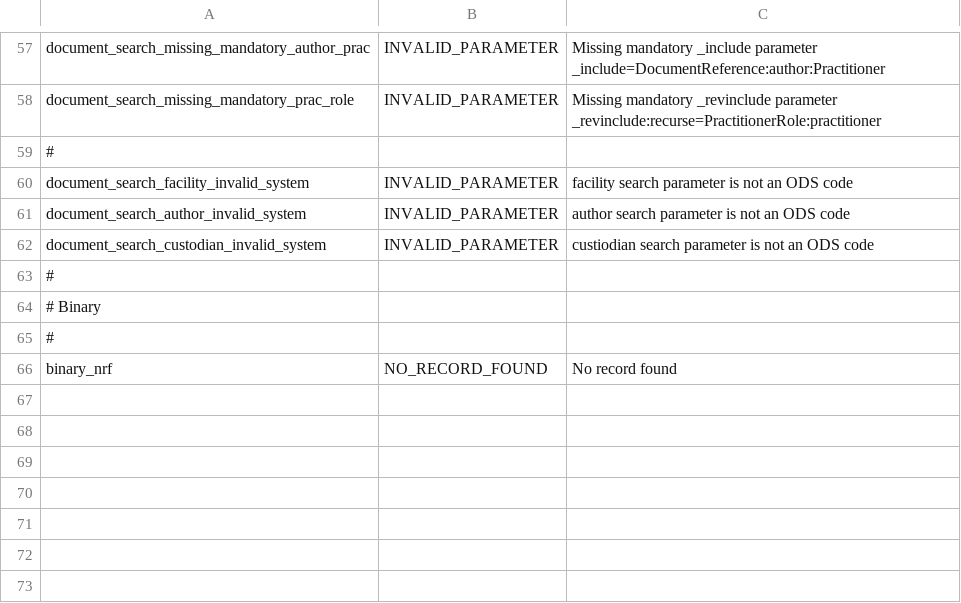
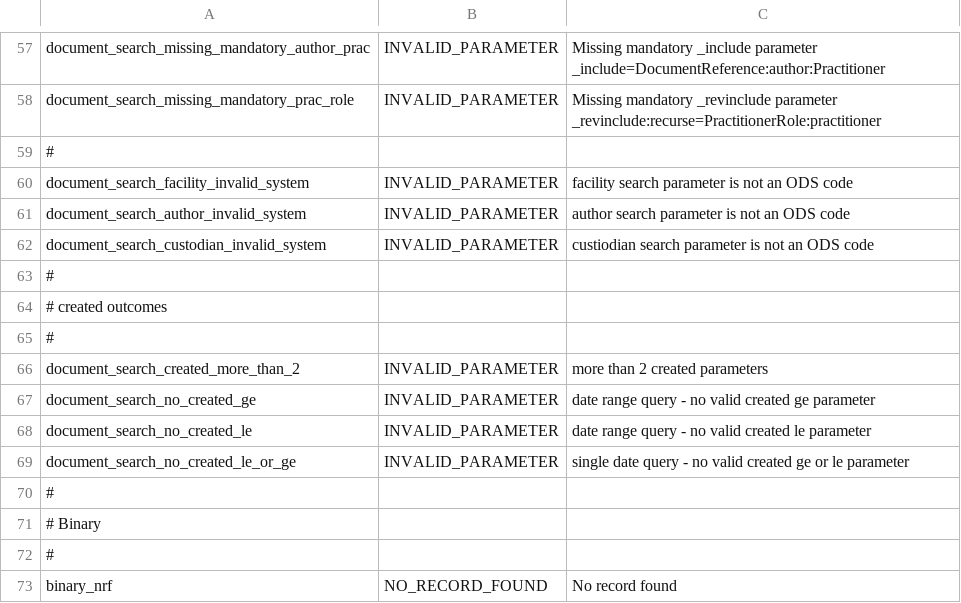
Before and after one commit to nhsconnect/TKW_GP_CONNECT_configs, a CSV file: simulator_config/operation_outcomes.csv, drawn as a sheet; only a part is shown, gaps mark what is left out; the diff names each change by its address in the sheet, - before the commit and + after, or states it on an @@ line.

Commit message:
Added added search documents created date validation.

```diff
--- a/simulator_config/operation_outcomes.csv
+++ b/simulator_config/operation_outcomes.csv
+row 64: # created outcomes
+row 65: #
+row 66: document_search_created_more_than_2 | INVALID_PARAMETER | more than 2 created parameters
+row 67: document_search_no_created_ge | INVALID_PARAMETER | date range query - no valid created ge parameter
+row 68: document_search_no_created_le | INVALID_PARAMETER | date range query - no valid created le parameter
+row 69: document_search_no_created_le_or_ge | INVALID_PARAMETER | single date query - no valid created ge or le parameter
+row 70: #
```
Also changed, not shown: 6 other files.
